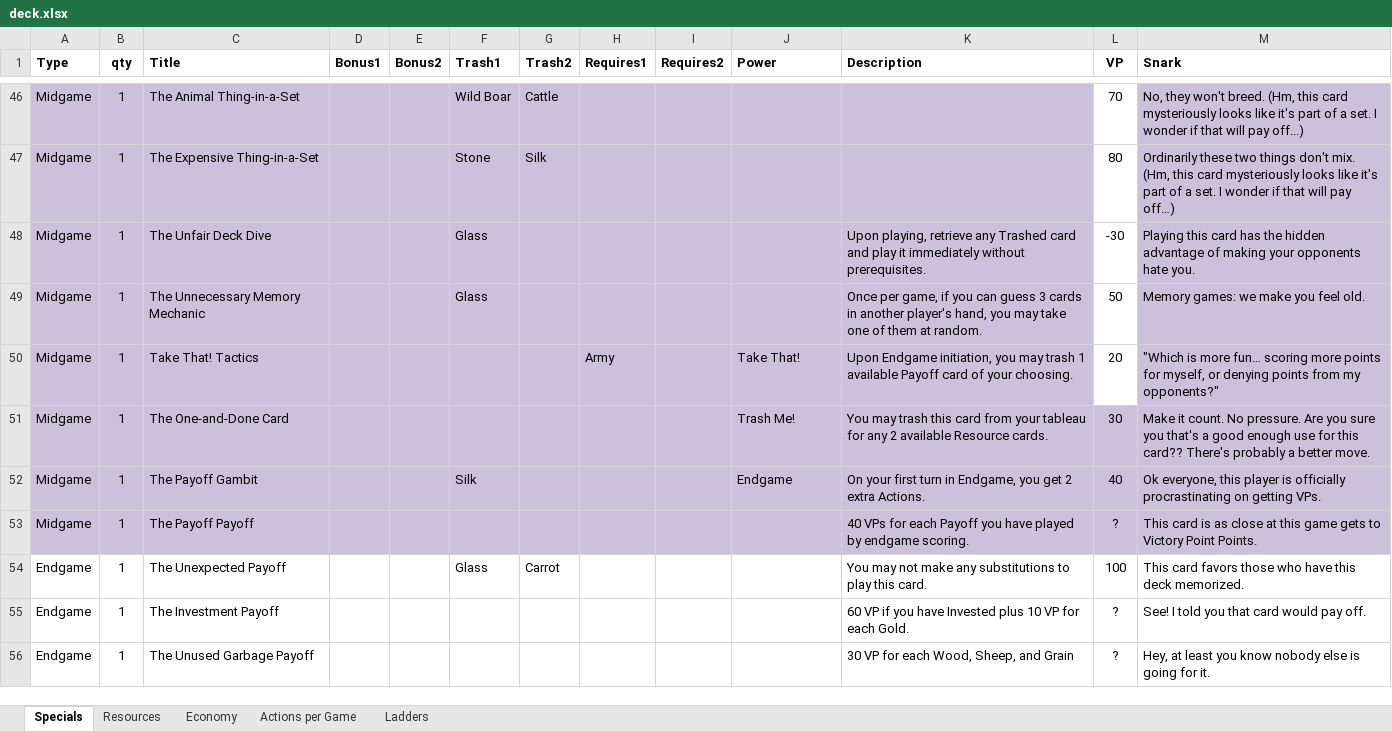
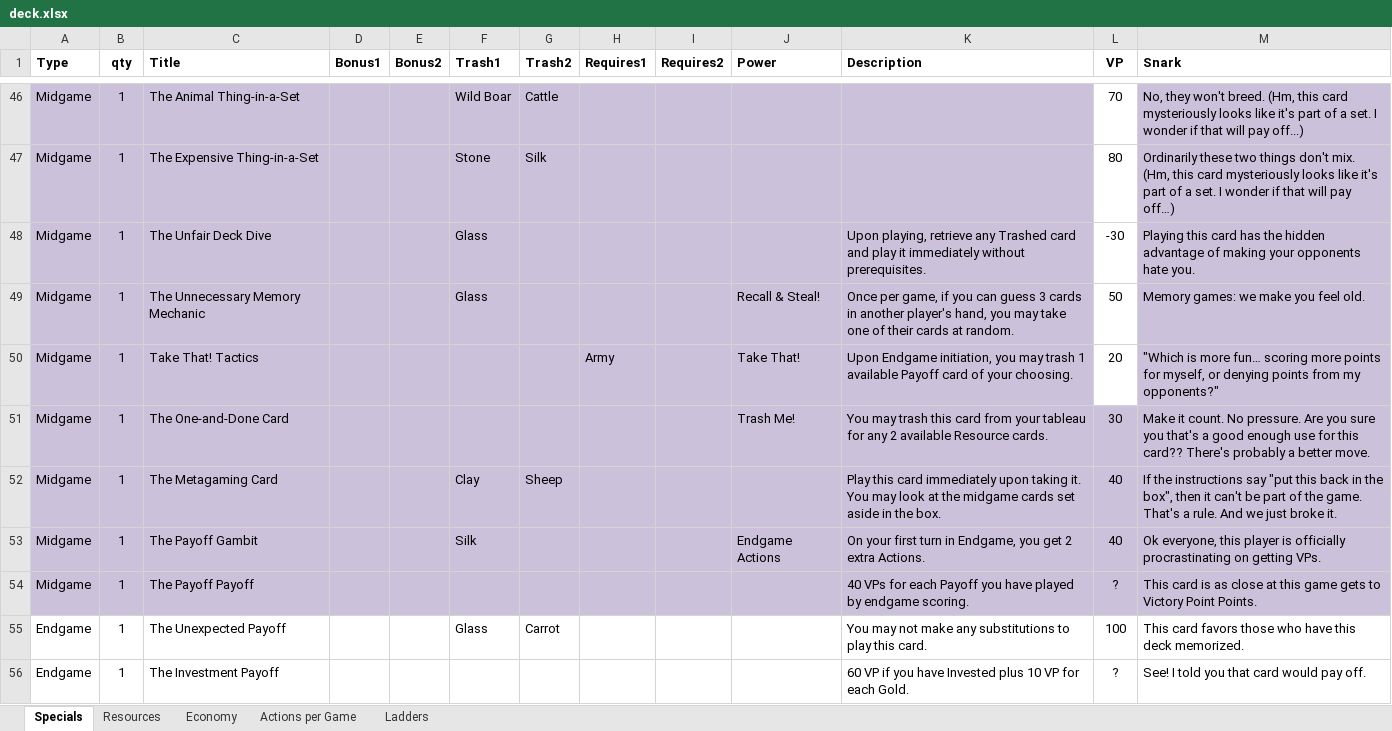
Before and after one commit to andymeneely/victory-point-salad, an Excel workbook: data/deck.xlsx, sheet Specials, drawn as a sheet; only a part is shown, gaps mark what is left out; the shorter side is filled out with more unchanged rows; values as stored, in another font and other column widths than the file's, no borders; addresses are those after the commit; the diff names each change by its address in the sheet, - before the commit and + after, or states it on an @@ line.

Commit message:
Add Metagaming card

```diff
--- a/data/deck.xlsx (sheet Specials)
+++ b/data/deck.xlsx (sheet Specials)
-J49 (Power): (empty)
+J49 (Power): Recall & Steal!
-K49 (Description): …one of them at random.
+K49 (Description): …one of their cards at random.
+row 52: Midgame | 1 | The Metagaming Card |  |  | Clay | Sheep |  |  |  | Play this card immediately upon taking it. You may look at the midgame cards set aside in the box. | 40 | If the instructions say "put this back in the box", then it can't be part of the game. That's a rule. And we just broke it.
-J53 (Power): Endgame
+J53 (Power): Endgame Actions
```
Also changed, not shown: sheet Actions per Game, sheet Economy, 4 other files.
